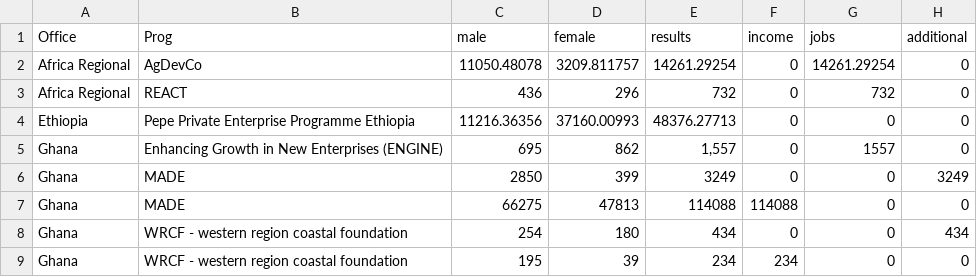
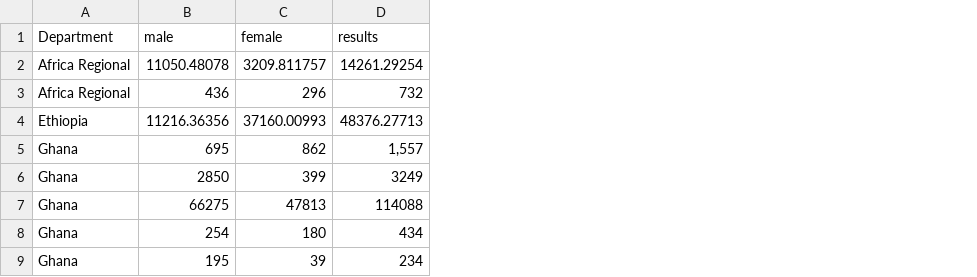
Before and after one commit to DFID/dfid-results-estimates, a CSV file: data/jobs.csv, drawn as a sheet; only a part is shown; the diff names each change by its address in the sheet, - before the commit and + after, or states it on an @@ line.

```diff
--- a/data/jobs.csv
+++ b/data/jobs.csv
-column B (Prog), rows 2-9: AgDevCo | REACT | Pepe Private Enterprise Programme Ethiopia | Enhancing Growth in New Enterprises (ENGINE) | MADE | MADE | WRCF - western region coastal foundation | WRCF - western region coastal foundation
-column F (income), rows 2-9: 0 | 0 | 0 | 0 | 0 | 114088 | 0 | 234
-column G (jobs), rows 2-9: 14261.29254 | 732 | 0 | 1557 | 0 | 0 | 0 | 0
-column H (additional), rows 2-9: 0 | 0 | 0 | 0 | 3249 | 0 | 434 | 0
-A1: Office
+A1: Department
```
Also changed, not shown: data/a2f.csv, 6 other files.
